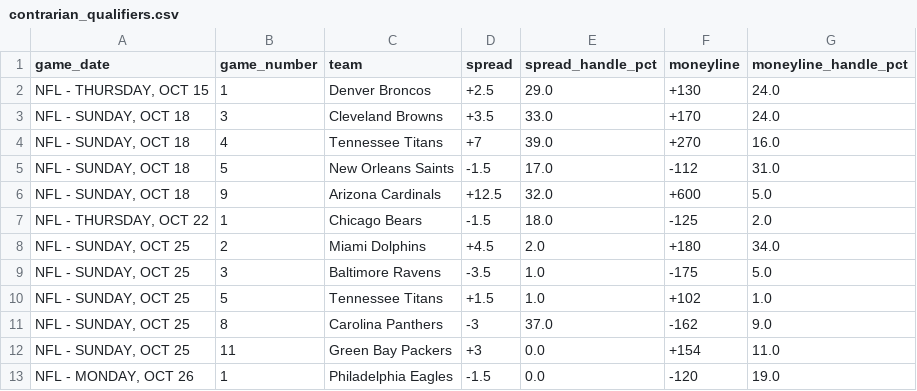
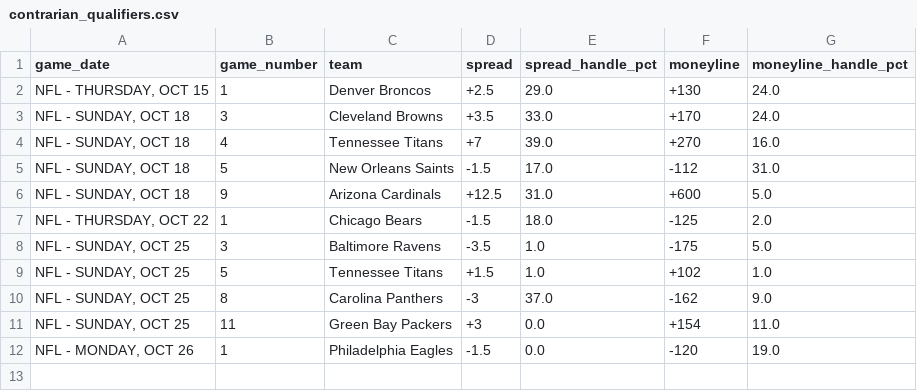
Before and after one commit to nevdesh/nfl-contrarian-dashboard, a CSV file: data/contrarian_qualifiers.csv, drawn as a sheet.

```diff
--- a/data/contrarian_qualifiers.csv
+++ b/data/contrarian_qualifiers.csv
@@ -5,5 +5,4 @@ game_date,game_number,team,spread,spread_handle_pct,moneyline,moneyline_handle_p
 "NFL - SUNDAY, OCT 18",5,New Orleans Saints,-1.5,17.0,-112,31.0
-"NFL - SUNDAY, OCT 18",9,Arizona Cardinals,+12.5,32.0,+600,5.0
+"NFL - SUNDAY, OCT 18",9,Arizona Cardinals,+12.5,31.0,+600,5.0
 "NFL - THURSDAY, OCT 22",1,Chicago Bears,-1.5,18.0,-125,2.0
-"NFL - SUNDAY, OCT 25",2,Miami Dolphins,+4.5,2.0,+180,34.0
 "NFL - SUNDAY, OCT 25",3,Baltimore Ravens,-3.5,1.0,-175,5.0
```
Also changed, not shown: 1 other file.
